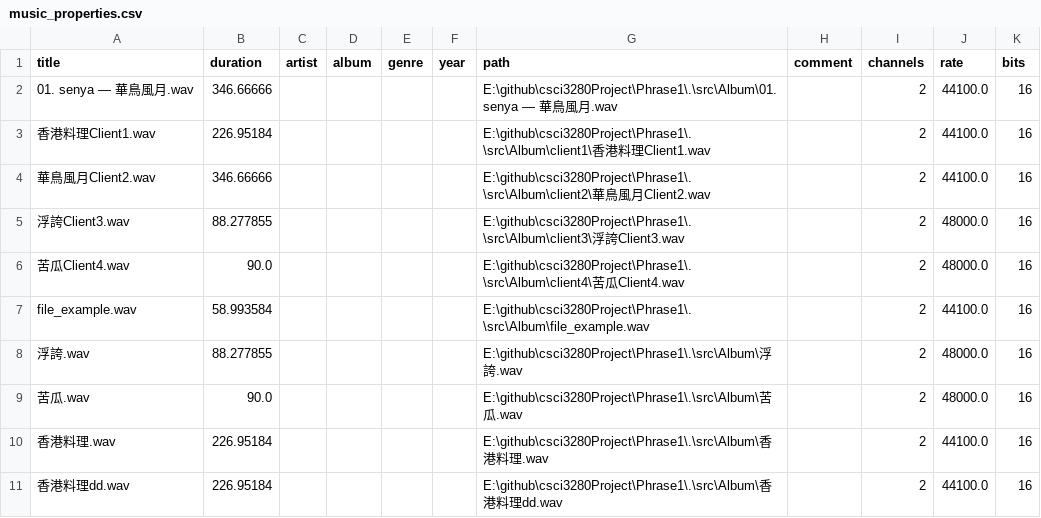
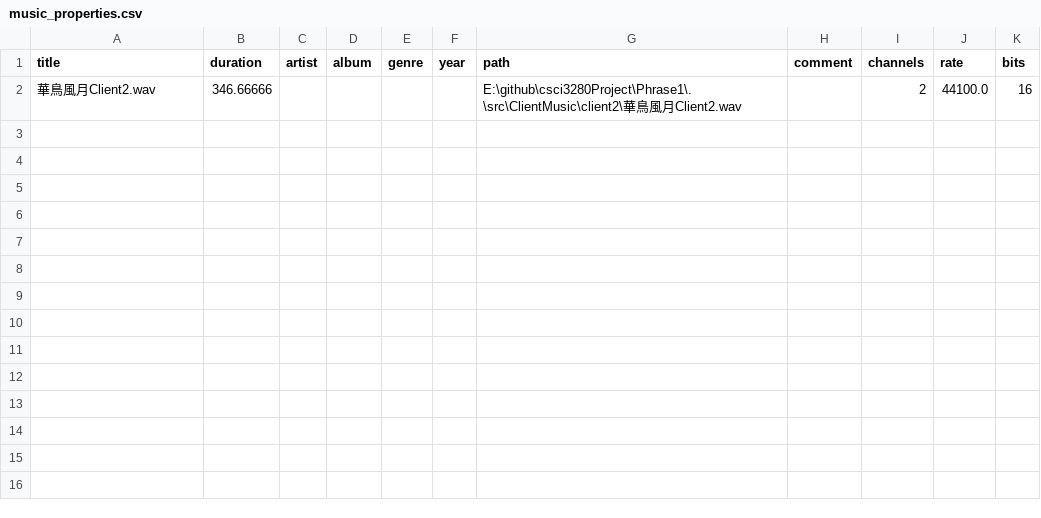
Before and after one commit to umzr/csci3280Project, a CSV file: Phrase1/music_properties.csv, drawn as a sheet.

```diff
--- a/Phrase1/music_properties.csv
+++ b/Phrase1/music_properties.csv
@@ -1,11 +1,2 @@
 title,duration,artist,album,genre,year,path,comment,channels,rate,bits
-01. senya — 華鳥風月.wav,346.66666,,,,,E:\github\csci3280Project\Phrase1\.\src\Album\01. senya — 華鳥風月.wav,,2,44100.0,16
-香港料理Client1.wav,226.95184,,,,,E:\github\csci3280Project\Phrase1\.\src\Album\client1\香港料理Client1.wav,,2,44100.0,16
-華鳥風月Client2.wav,346.66666,,,,,E:\github\csci3280Project\Phrase1\.\src\Album\client2\華鳥風月Client2.wav,,2,44100.0,16
-浮誇Client3.wav,88.277855,,,,,E:\github\csci3280Project\Phrase1\.\src\Album\client3\浮誇Client3.wav,,2,48000.0,16
-苦瓜Client4.wav,90.0,,,,,E:\github\csci3280Project\Phrase1\.\src\Album\client4\苦瓜Client4.wav,,2,48000.0,16
-file_example.wav,58.993584,,,,,E:\github\csci3280Project\Phrase1\.\src\Album\file_example.wav,,2,44100.0,16
-浮誇.wav,88.277855,,,,,E:\github\csci3280Project\Phrase1\.\src\Album\浮誇.wav,,2,48000.0,16
-苦瓜.wav,90.0,,,,,E:\github\csci3280Project\Phrase1\.\src\Album\苦瓜.wav,,2,48000.0,16
-香港料理.wav,226.95184,,,,,E:\github\csci3280Project\Phrase1\.\src\Album\香港料理.wav,,2,44100.0,16
-香港料理dd.wav,226.95184,,,,,E:\github\csci3280Project\Phrase1\.\src\Album\香港料理dd.wav,,2,44100.0,16
+華鳥風月Client2.wav,346.66666,,,,,E:\github\csci3280Project\Phrase1\.\src\ClientMusic\client2\華鳥風月Client2.wav,,2,44100.0,16
```
Also changed, not shown: 3 other files.
